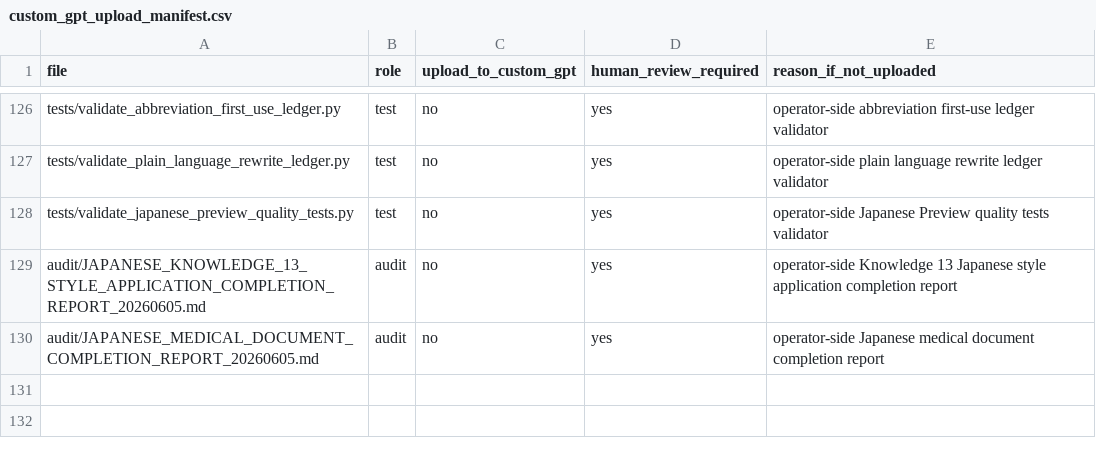
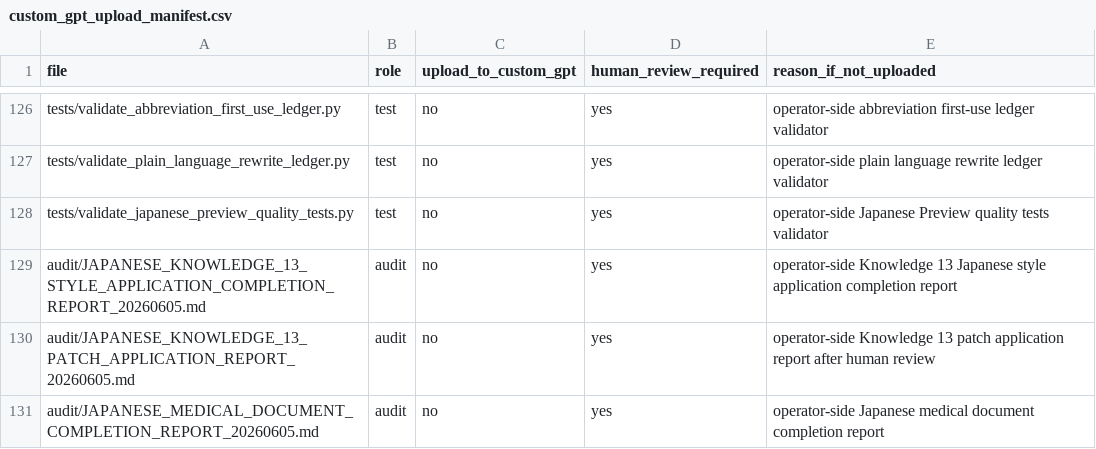
Before and after one commit to yskfuji61/neurosurgery_qc_package, a CSV file: derived/custom_gpt_knowledge_package/manifest/custom_gpt_upload_manifest.csv, drawn as a sheet; only a part is shown, gaps mark what is left out.

```diff
--- a/derived/custom_gpt_knowledge_package/manifest/custom_gpt_upload_manifest.csv
+++ b/derived/custom_gpt_knowledge_package/manifest/custom_gpt_upload_manifest.csv
@@ -129,2 +129,3 @@ tests/validate_japanese_preview_quality_tests.py,test,no,yes,operator-side Japan
 audit/JAPANESE_KNOWLEDGE_13_STYLE_APPLICATION_COMPLETION_REPORT_20260605.md,audit,no,yes,operator-side Knowledge 13 Japanese style application completion report
+audit/JAPANESE_KNOWLEDGE_13_PATCH_APPLICATION_REPORT_20260605.md,audit,no,yes,operator-side Knowledge 13 patch application report after human review
 audit/JAPANESE_MEDICAL_DOCUMENT_COMPLETION_REPORT_20260605.md,audit,no,yes,operator-side Japanese medical document completion report
```
Also changed, not shown: derived/custom_gpt_knowledge_package/audit/japanese_expression_risk_ledger.csv, derived/custom_gpt_knowledge_package/audit/japanese_plain_language_rewrite_ledger.csv, 10 other files.
